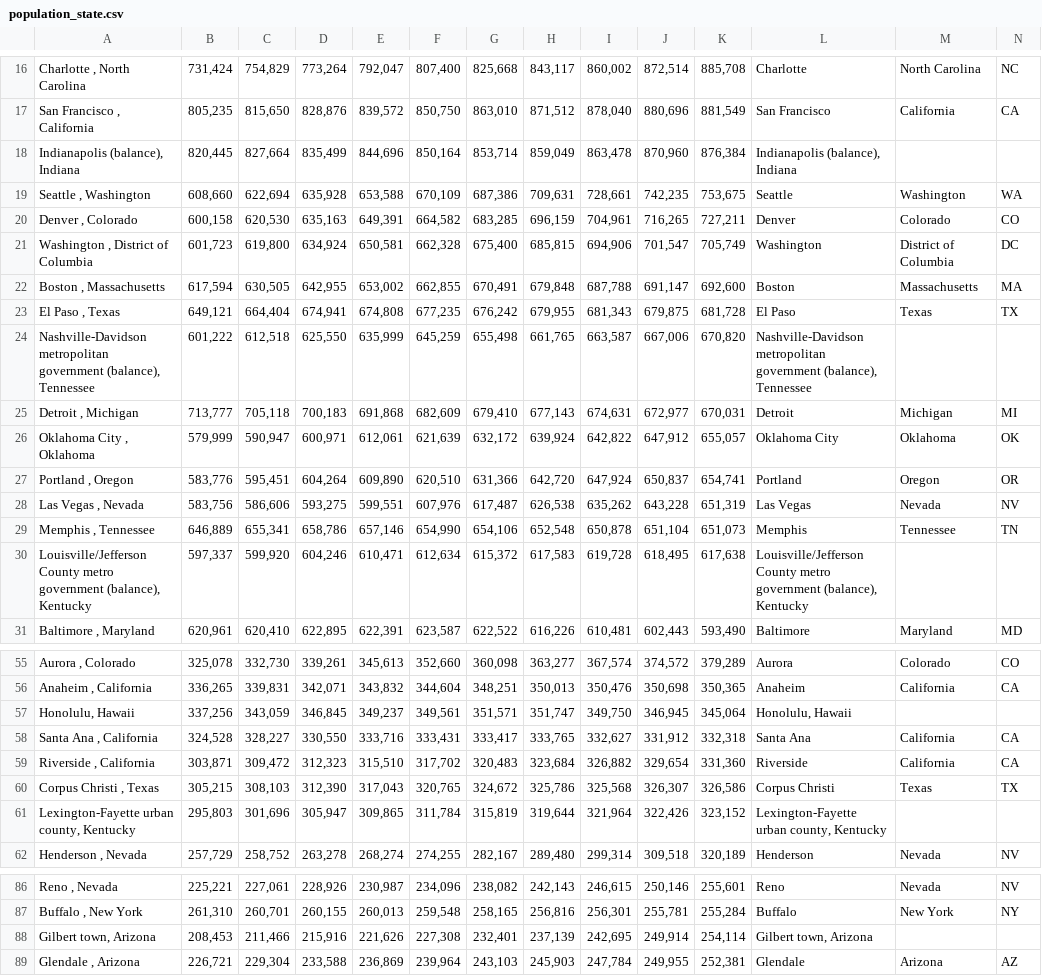
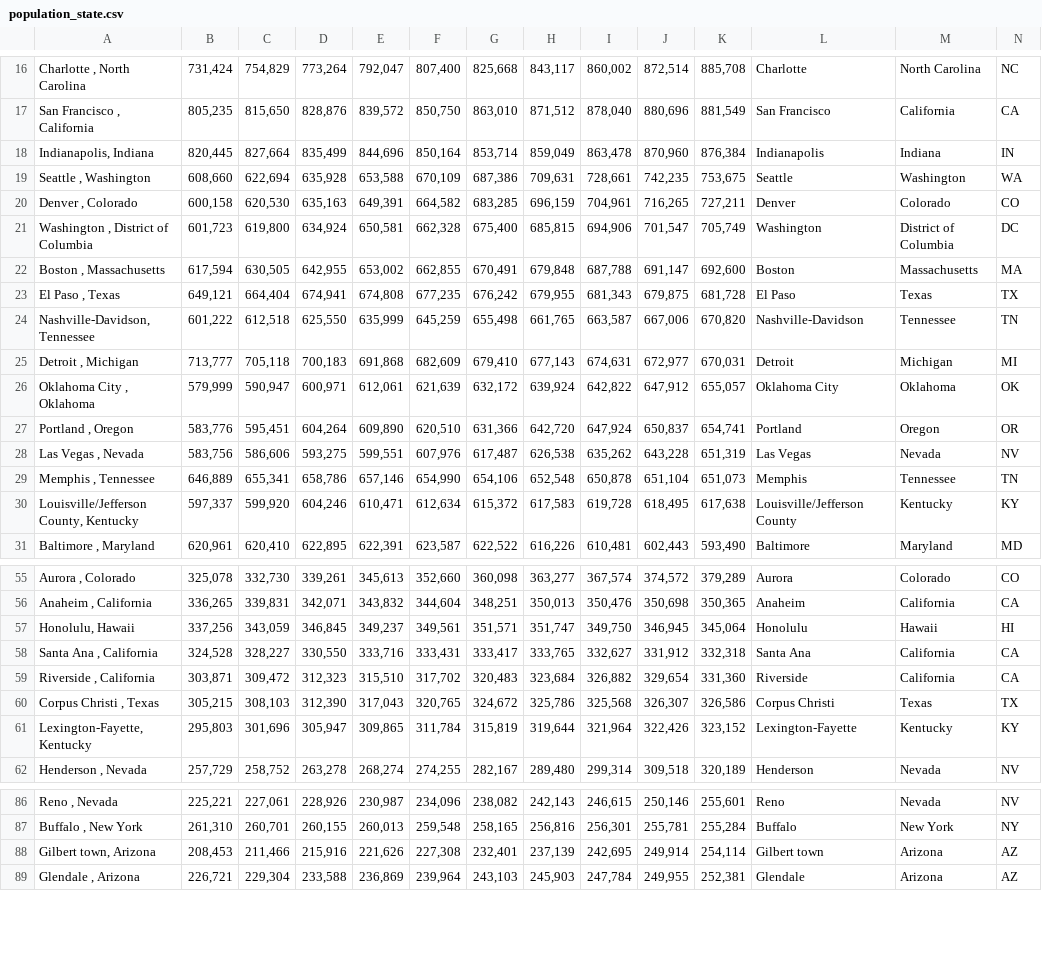
Before and after one commit to shadiaduery/bootcamp-group_project-3, a CSV file: data/population_state.csv, drawn as a sheet; only a part is shown, gaps mark what is left out; the diff covers the shown part only.

```diff
--- a/data/population_state.csv
+++ b/data/population_state.csv
@@ -17,3 +17,3 @@
 "San Francisco , California","805,235","815,650","828,876","839,572","850,750","863,010","871,512","878,040","880,696","881,549",San Francisco,California,CA
-"Indianapolis  (balance), Indiana","820,445","827,664","835,499","844,696","850,164","853,714","859,049","863,478","870,960","876,384","Indianapolis  (balance), Indiana",,
+"Indianapolis, Indiana","820,445","827,664","835,499","844,696","850,164","853,714","859,049","863,478","870,960","876,384",Indianapolis,Indiana,IN
 "Seattle , Washington","608,660","622,694","635,928","653,588","670,109","687,386","709,631","728,661","742,235","753,675",Seattle,Washington,WA
@@ -23,3 +23,3 @@
 "El Paso , Texas","649,121","664,404","674,941","674,808","677,235","676,242","679,955","681,343","679,875","681,728",El Paso,Texas,TX
-"Nashville-Davidson metropolitan government (balance), Tennessee","601,222","612,518","625,550","635,999","645,259","655,498","661,765","663,587","667,006","670,820","Nashville-Davidson metropolitan government (balance), Tennessee",,
+"Nashville-Davidson, Tennessee","601,222","612,518","625,550","635,999","645,259","655,498","661,765","663,587","667,006","670,820",Nashville-Davidson,Tennessee,TN
 "Detroit , Michigan","713,777","705,118","700,183","691,868","682,609","679,410","677,143","674,631","672,977","670,031",Detroit,Michigan,MI
@@ -29,3 +29,3 @@
 "Memphis , Tennessee","646,889","655,341","658,786","657,146","654,990","654,106","652,548","650,878","651,104","651,073",Memphis,Tennessee,TN
-"Louisville/Jefferson County metro government (balance), Kentucky","597,337","599,920","604,246","610,471","612,634","615,372","617,583","619,728","618,495","617,638","Louisville/Jefferson County metro government (balance), Kentucky",,
+"Louisville/Jefferson County, Kentucky","597,337","599,920","604,246","610,471","612,634","615,372","617,583","619,728","618,495","617,638",Louisville/Jefferson County,Kentucky,KY
 "Baltimore , Maryland","620,961","620,410","622,895","622,391","623,587","622,522","616,226","610,481","602,443","593,490",Baltimore,Maryland,MD
@@ -56,3 +56,3 @@
 "Anaheim , California","336,265","339,831","342,071","343,832","344,604","348,251","350,013","350,476","350,698","350,365",Anaheim,California,CA
-"Honolulu, Hawaii","337,256","343,059","346,845","349,237","349,561","351,571","351,747","349,750","346,945","345,064","Honolulu, Hawaii",,
+"Honolulu, Hawaii","337,256","343,059","346,845","349,237","349,561","351,571","351,747","349,750","346,945","345,064",Honolulu,Hawaii,HI
 "Santa Ana , California","324,528","328,227","330,550","333,716","333,431","333,417","333,765","332,627","331,912","332,318",Santa Ana,California,CA
@@ -60,3 +60,3 @@
 "Corpus Christi , Texas","305,215","308,103","312,390","317,043","320,765","324,672","325,786","325,568","326,307","326,586",Corpus Christi,Texas,TX
-"Lexington-Fayette urban county, Kentucky","295,803","301,696","305,947","309,865","311,784","315,819","319,644","321,964","322,426","323,152","Lexington-Fayette urban county, Kentucky",,
+"Lexington-Fayette, Kentucky","295,803","301,696","305,947","309,865","311,784","315,819","319,644","321,964","322,426","323,152",Lexington-Fayette,Kentucky,KY
 "Henderson , Nevada","257,729","258,752","263,278","268,274","274,255","282,167","289,480","299,314","309,518","320,189",Henderson,Nevada,NV
@@ -87,3 +87,3 @@
 "Buffalo , New York","261,310","260,701","260,155","260,013","259,548","258,165","256,816","256,301","255,781","255,284",Buffalo,New York,NY
-"Gilbert town, Arizona","208,453","211,466","215,916","221,626","227,308","232,401","237,139","242,695","249,914","254,114","Gilbert town, Arizona",,
+"Gilbert town, Arizona","208,453","211,466","215,916","221,626","227,308","232,401","237,139","242,695","249,914","254,114",Gilbert town,Arizona,AZ
 "Glendale , Arizona","226,721","229,304","233,588","236,869","239,964","243,103","245,903","247,784","249,955","252,381",Glendale,Arizona,AZ
```
Also changed, not shown: 3 edited cells elsewhere in this file, 4 other files.
